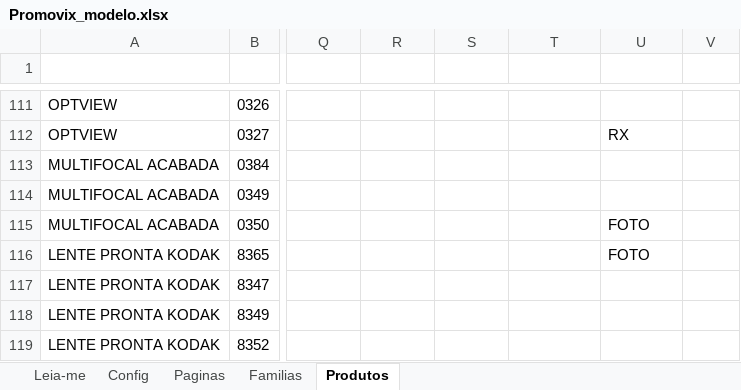
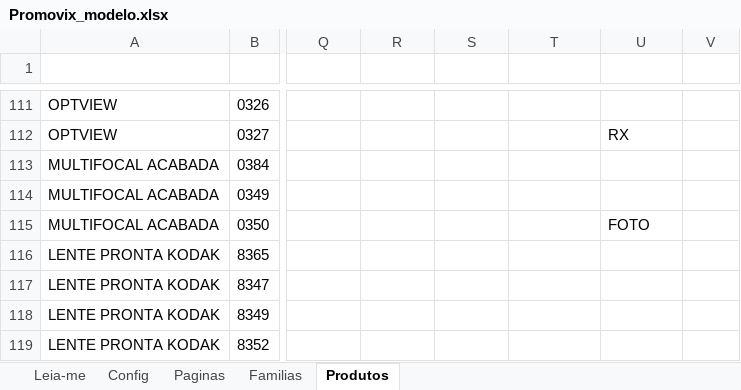
Before and after one commit to vixlenslab/vixlens-ds, an Excel workbook: plugins/vixlens-catalogo/skills/promovix/modelo/Promovix_modelo.xlsx, sheet Produtos, drawn as a sheet; only a part is shown, gaps mark what is left out; values as stored, in another font and other column widths than the file's, no borders; the diff names each change by its address in the sheet, - before the commit and + after, or states it on an @@ line.

```diff
--- a/plugins/vixlens-catalogo/skills/promovix/modelo/Promovix_modelo.xlsx (sheet Produtos)
+++ b/plugins/vixlens-catalogo/skills/promovix/modelo/Promovix_modelo.xlsx (sheet Produtos)
-U116 (destaque): FOTO
+U116 (destaque): (empty)
```
Also changed, not shown: sheet Paginas, sheet Familias, sheet Config, sheet Leia-me, 5 other files.
